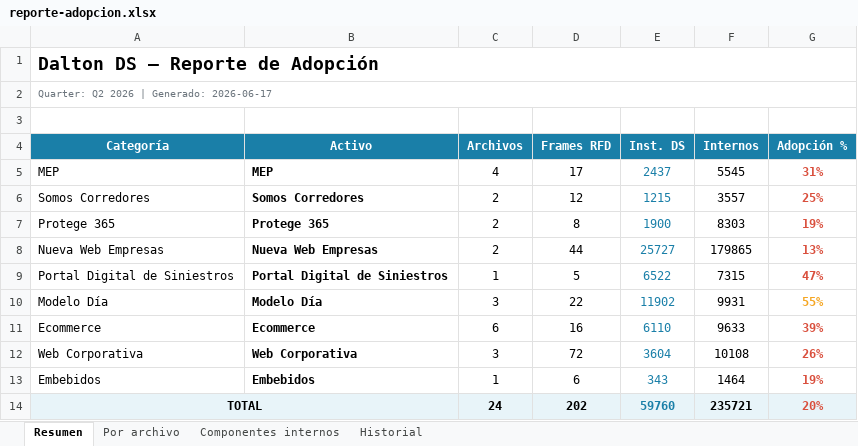
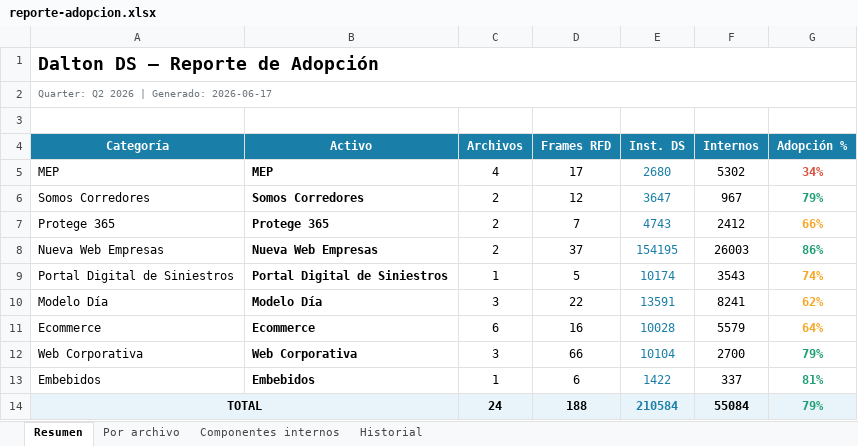
Before and after one commit to Lichadri/dalton-adoption-dashboard, an Excel workbook: docs/reporte-adopcion.xlsx, sheet Resumen, drawn as a sheet; values as stored, in another font and other column widths than the file's, no borders; the diff names each change by its address in the sheet, - before the commit and + after, or states it on an @@ line.

```diff
--- a/docs/reporte-adopcion.xlsx (sheet Resumen)
+++ b/docs/reporte-adopcion.xlsx (sheet Resumen)
-E5 (Inst. DS): 2437
+E5 (Inst. DS): 2680
-F5 (Internos): 5545
+F5 (Internos): 5302
-G5 (Adopción %): 31%
+G5 (Adopción %): 34%
-E6 (Inst. DS): 1215
+E6 (Inst. DS): 3647
-F6 (Internos): 3557
+F6 (Internos): 967
-G6 (Adopción %): 25%
+G6 (Adopción %): 79%
-G6 text colour: #D94F3D
+G6 text colour: #1D9E75
-D7 (Frames RFD): 8
+D7 (Frames RFD): 7
-E7 (Inst. DS): 1900
+E7 (Inst. DS): 4743
-F7 (Internos): 8303
+F7 (Internos): 2412
-G7 (Adopción %): 19%
+G7 (Adopción %): 66%
-G7 text colour: #D94F3D
+G7 text colour: #F5A623
-D8 (Frames RFD): 44
+D8 (Frames RFD): 37
-E8 (Inst. DS): 25727
+E8 (Inst. DS): 154195
-F8 (Internos): 179865
+F8 (Internos): 26003
-G8 (Adopción %): 13%
+G8 (Adopción %): 86%
-G8 text colour: #D94F3D
+G8 text colour: #1D9E75
-E9 (Inst. DS): 6522
+E9 (Inst. DS): 10174
-F9 (Internos): 7315
+F9 (Internos): 3543
-G9 (Adopción %): 47%
+G9 (Adopción %): 74%
-G9 text colour: #D94F3D
+G9 text colour: #F5A623
-E10 (Inst. DS): 11902
+E10 (Inst. DS): 13591
-F10 (Internos): 9931
+F10 (Internos): 8241
-G10 (Adopción %): 55%
+G10 (Adopción %): 62%
-E11 (Inst. DS): 6110
+E11 (Inst. DS): 10028
-F11 (Internos): 9633
+F11 (Internos): 5579
-G11 (Adopción %): 39%
+G11 (Adopción %): 64%
-G11 text colour: #D94F3D
+G11 text colour: #F5A623
-D12 (Frames RFD): 72
+D12 (Frames RFD): 66
-E12 (Inst. DS): 3604
+E12 (Inst. DS): 10104
-F12 (Internos): 10108
+F12 (Internos): 2700
-G12 (Adopción %): 26%
+G12 (Adopción %): 79%
-G12:G14 text colour: #D94F3D
+G12:G14 text colour: #1D9E75
-E13 (Inst. DS): 343
+E13 (Inst. DS): 1422
-F13 (Internos): 1464
+F13 (Internos): 337
-G13 (Adopción %): 19%
+G13 (Adopción %): 81%
-D14 (Frames RFD): 202
+D14 (Frames RFD): 188
-E14 (Inst. DS): 59760
+E14 (Inst. DS): 210584
-F14 (Internos): 235721
+F14 (Internos): 55084
-G14 (Adopción %): 20%
+G14 (Adopción %): 79%
```
Also changed, not shown: sheet Componentes internos, sheet Por archivo, sheet Historial, 2 other files.
